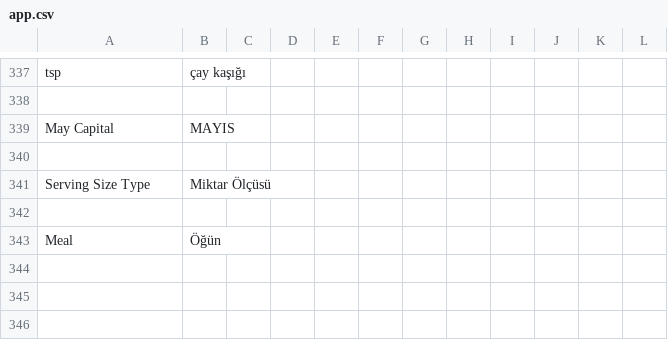
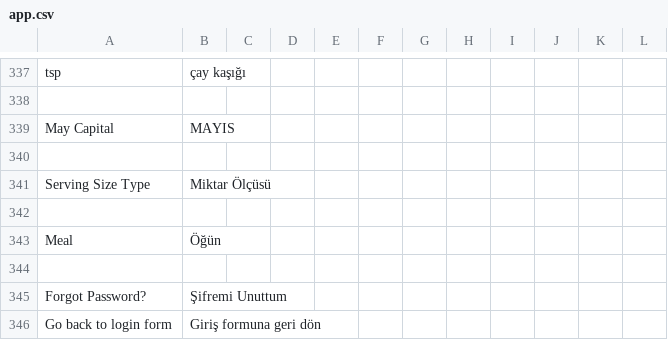
Before and after one commit to vknyvz/gym-Tracker-App, a CSV file: languages/tr/app.csv, drawn as a sheet; only a part is shown, gaps mark what is left out; the diff names each change by its address in the sheet, - before the commit and + after, or states it on an @@ line.

Commit message:
new login page w/o forgot pass feature

```diff
--- a/languages/tr/app.csv
+++ b/languages/tr/app.csv
+row 344: (empty)
+row 345: Forgot Password? | Şifremi Unuttum
+row 346: Go back to login form | Giriş formuna geri dön
```
Also changed, not shown: 52 other files.
